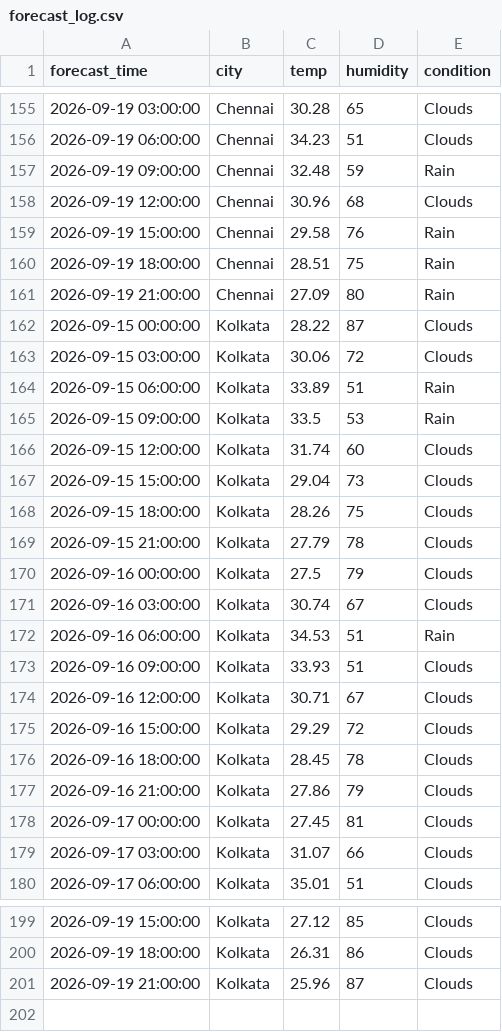
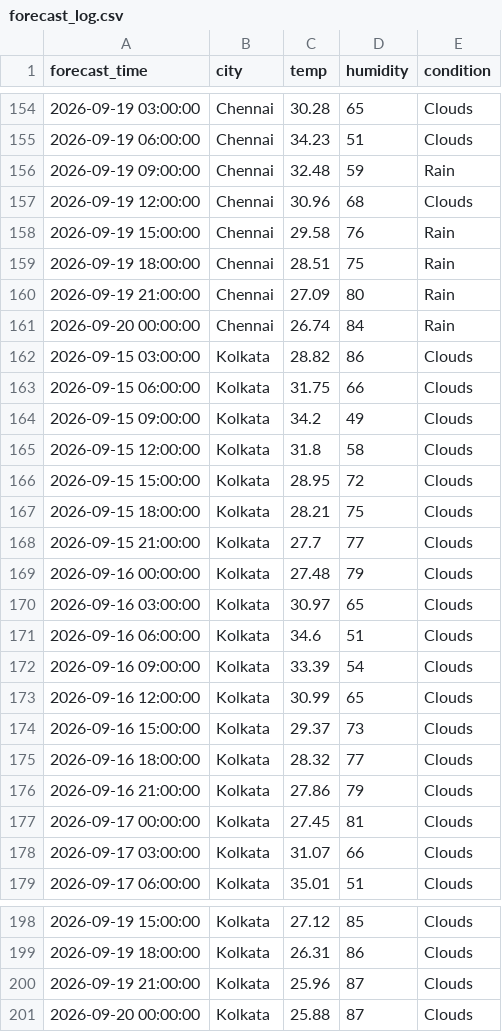
Before and after one commit to zakvanzakvan86-dev/weather-dashboard-data, a CSV file: forecast_log.csv, drawn as a sheet; only a part is shown, gaps mark what is left out; the diff covers the shown part only.

```diff
--- a/forecast_log.csv
+++ b/forecast_log.csv
@@ -161,17 +160,17 @@ forecast_time,city,temp,humidity,condition
 2026-09-19 21:00:00,Chennai,27.09,80,Rain
-2026-09-15 00:00:00,Kolkata,28.22,87,Clouds
-2026-09-15 03:00:00,Kolkata,30.06,72,Clouds
-2026-09-15 06:00:00,Kolkata,33.89,51,Rain
-2026-09-15 09:00:00,Kolkata,33.5,53,Rain
-2026-09-15 12:00:00,Kolkata,31.74,60,Clouds
-2026-09-15 15:00:00,Kolkata,29.04,73,Clouds
-2026-09-15 18:00:00,Kolkata,28.26,75,Clouds
-2026-09-15 21:00:00,Kolkata,27.79,78,Clouds
-2026-09-16 00:00:00,Kolkata,27.5,79,Clouds
-2026-09-16 03:00:00,Kolkata,30.74,67,Clouds
-2026-09-16 06:00:00,Kolkata,34.53,51,Rain
-2026-09-16 09:00:00,Kolkata,33.93,51,Clouds
-2026-09-16 12:00:00,Kolkata,30.71,67,Clouds
-2026-09-16 15:00:00,Kolkata,29.29,72,Clouds
-2026-09-16 18:00:00,Kolkata,28.45,78,Clouds
+2026-09-20 00:00:00,Chennai,26.74,84,Rain
+2026-09-15 03:00:00,Kolkata,28.82,86,Clouds
+2026-09-15 06:00:00,Kolkata,31.75,66,Clouds
+2026-09-15 09:00:00,Kolkata,34.2,49,Clouds
+2026-09-15 12:00:00,Kolkata,31.8,58,Clouds
+2026-09-15 15:00:00,Kolkata,28.95,72,Clouds
+2026-09-15 18:00:00,Kolkata,28.21,75,Clouds
+2026-09-15 21:00:00,Kolkata,27.7,77,Clouds
+2026-09-16 00:00:00,Kolkata,27.48,79,Clouds
+2026-09-16 03:00:00,Kolkata,30.97,65,Clouds
+2026-09-16 06:00:00,Kolkata,34.6,51,Clouds
+2026-09-16 09:00:00,Kolkata,33.39,54,Clouds
+2026-09-16 12:00:00,Kolkata,30.99,65,Clouds
+2026-09-16 15:00:00,Kolkata,29.37,73,Clouds
+2026-09-16 18:00:00,Kolkata,28.32,77,Clouds
 2026-09-16 21:00:00,Kolkata,27.86,79,Clouds
@@ -201 +200,2 @@ forecast_time,city,temp,humidity,condition
 2026-09-19 21:00:00,Kolkata,25.96,87,Clouds
+2026-09-20 00:00:00,Kolkata,25.88,87,Clouds
```
Also changed, not shown: 3 added rows, 4 removed rows and 112 edited cells elsewhere in this file, weather_log.csv.
